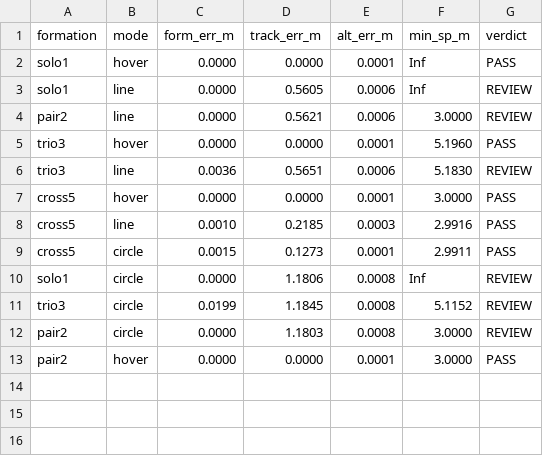
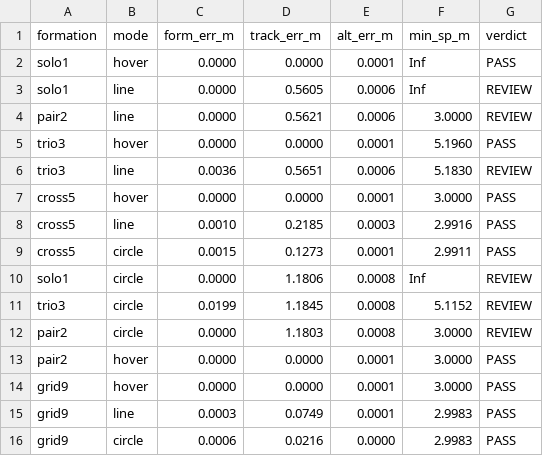
Before and after one commit to Aaron6099/Multi-UAV-simulation, a CSV file: report/simulink_formation/mpc_port/results.csv, drawn as a sheet; the diff names each change by its address in the sheet, - before the commit and + after, or states it on an @@ line.

```diff
--- a/report/simulink_formation/mpc_port/results.csv
+++ b/report/simulink_formation/mpc_port/results.csv
+row 14: grid9 | hover | 0.0000 | 0.0000 | 0.0001 | 3.0000 | PASS
+row 15: grid9 | line | 0.0003 | 0.0749 | 0.0001 | 2.9983 | PASS
+row 16: grid9 | circle | 0.0006 | 0.0216 | 0.0000 | 2.9983 | PASS
```
Also changed, not shown: 4 other files.
